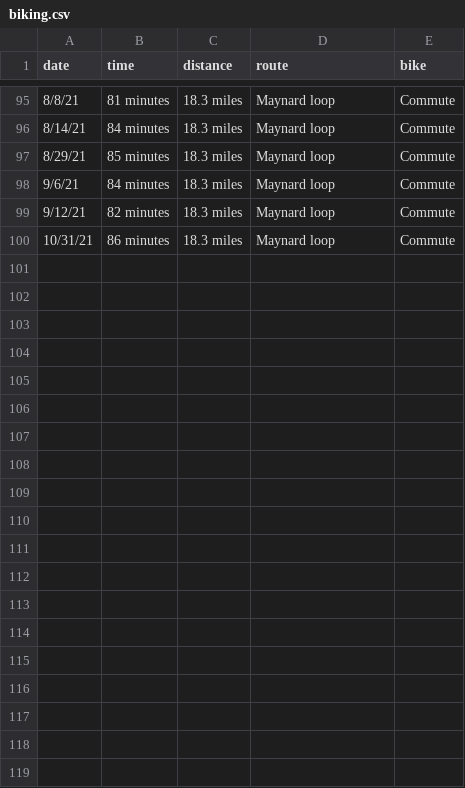
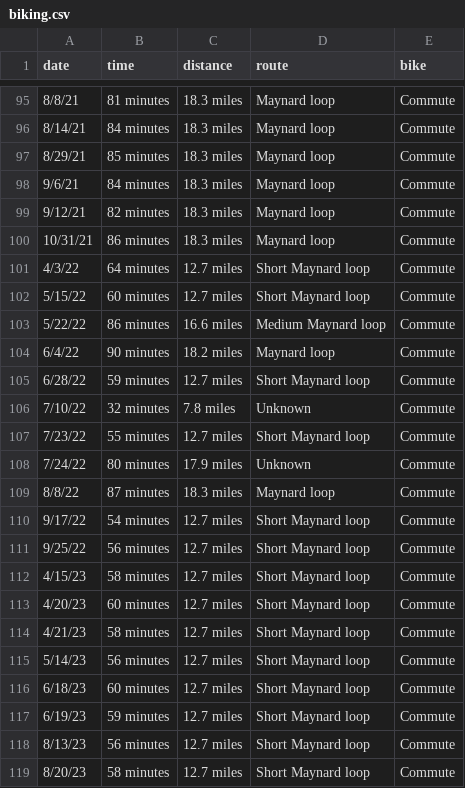
Before and after one commit to solenoid/exercise, a CSV file: biking.csv, drawn as a sheet; only a part is shown, gaps mark what is left out.

Commit message:
add more bikes

```diff
--- a/biking.csv
+++ b/biking.csv
@@ -100 +100,20 @@ date,time,distance,route,bike
 10/31/21,86 minutes,18.3 miles,Maynard loop,Commute
+4/3/22,64 minutes,12.7 miles,Short Maynard loop,Commute
+5/15/22,60 minutes,12.7 miles,Short Maynard loop,Commute
+5/22/22,86 minutes,16.6 miles,Medium Maynard loop,Commute
+6/4/22,90 minutes,18.2 miles,Maynard loop,Commute
+6/28/22,59 minutes,12.7 miles,Short Maynard loop,Commute
+7/10/22,32 minutes,7.8 miles,Unknown,Commute
+7/23/22,55 minutes,12.7 miles,Short Maynard loop,Commute
+7/24/22,80 minutes,17.9 miles,Unknown,Commute
+8/8/22,87 minutes,18.3 miles,Maynard loop,Commute
+9/17/22,54 minutes,12.7 miles,Short Maynard loop,Commute
+9/25/22,56 minutes,12.7 miles,Short Maynard loop,Commute
+4/15/23,58 minutes,12.7 miles,Short Maynard loop,Commute
+4/20/23,60 minutes,12.7 miles,Short Maynard loop,Commute
+4/21/23,58 minutes,12.7 miles,Short Maynard loop,Commute
+5/14/23,56 minutes,12.7 miles,Short Maynard loop,Commute
+6/18/23,60 minutes,12.7 miles,Short Maynard loop,Commute
+6/19/23,59 minutes,12.7 miles,Short Maynard loop,Commute
+8/13/23,56 minutes,12.7 miles,Short Maynard loop,Commute
+8/20/23,58 minutes,12.7 miles,Short Maynard loop,Commute
```
